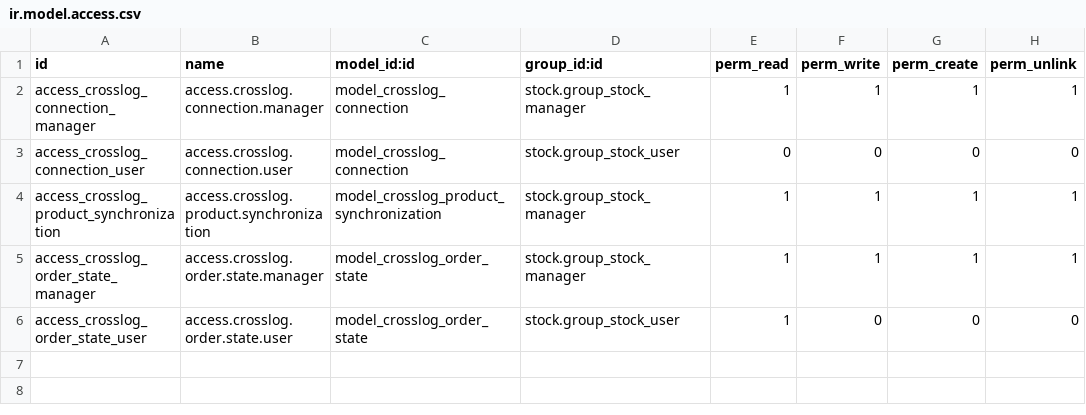
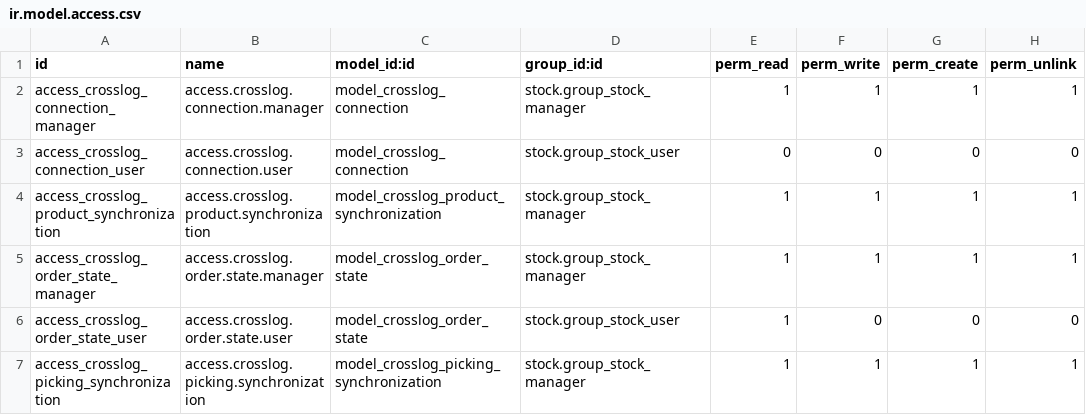
Before and after one commit to limpidit/weenect-addons, a CSV file: weenect_crosslog/security/ir.model.access.csv, drawn as a sheet; the diff names each change by its address in the sheet, - before the commit and + after, or states it on an @@ line.

```diff
--- a/weenect_crosslog/security/ir.model.access.csv
+++ b/weenect_crosslog/security/ir.model.access.csv
+row 7: access_crosslog_picking_synchronization | access.crosslog.picking.synchronization | model_crosslog_picking_synchronization | stock.group_stock_manager | 1 | 1 | 1 | 1
```
Also changed, not shown: 12 other files.
